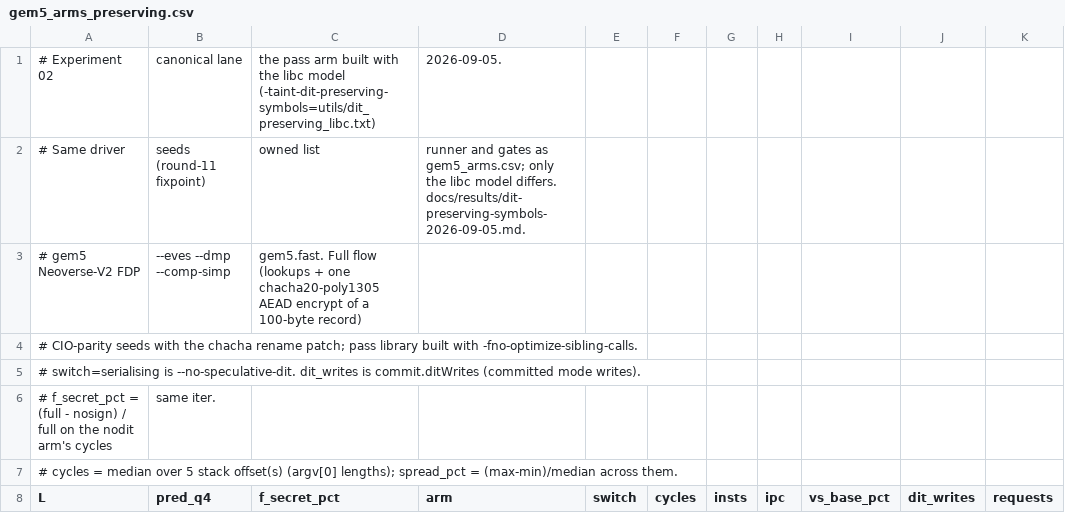
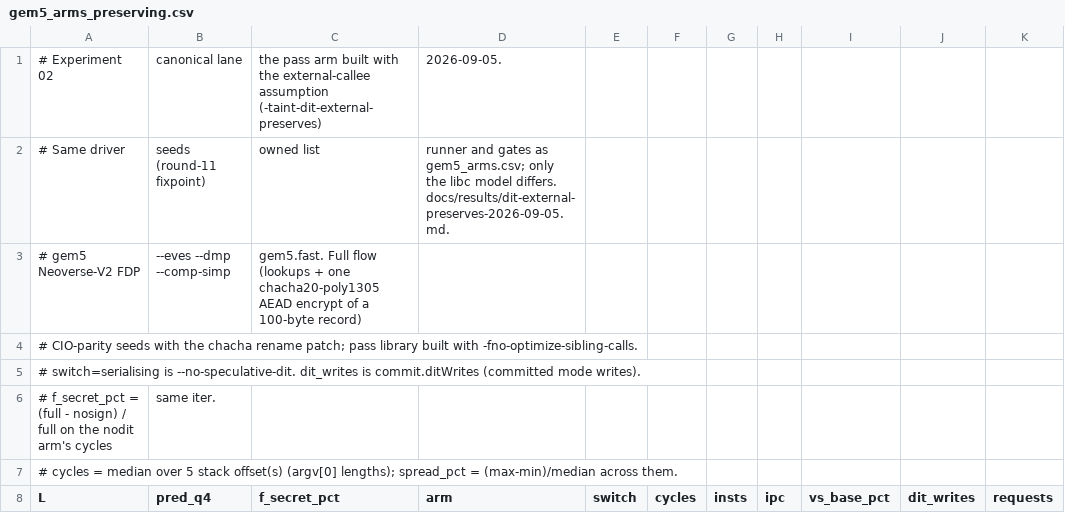
Before and after one commit to UT-Security/llvm-data-independent-timing, a CSV file: paper_experiments/02-libsodium-signed-lookup/data/gem5_arms_preserving.csv, drawn as a sheet; only a part is shown; the diff names each change by its address in the sheet, - before the commit and + after, or states it on an @@ line.

```diff
--- a/paper_experiments/02-libsodium-signed-lookup/data/gem5_arms_preserving.csv
+++ b/paper_experiments/02-libsodium-signed-lookup/data/gem5_arms_preserving.csv
-C1 (f_secret_pct): …with the libc model (-taint-dit-preserving-symbols=utils/dit_preserving_libc.txt)
+C1 (f_secret_pct): …with the external-callee assumption (-taint-dit-external-preserves)
-D2 (arm): …model differs. docs/results/dit-preserving-symbols-2026-09-05.md.
+D2 (arm): …model differs. docs/results/dit-external-preserves-2026-09-05.md.
```
Also changed, not shown: paper_experiments/09-libsodium-cio-parity/data/gem5_preserving.csv, 14 other files.
